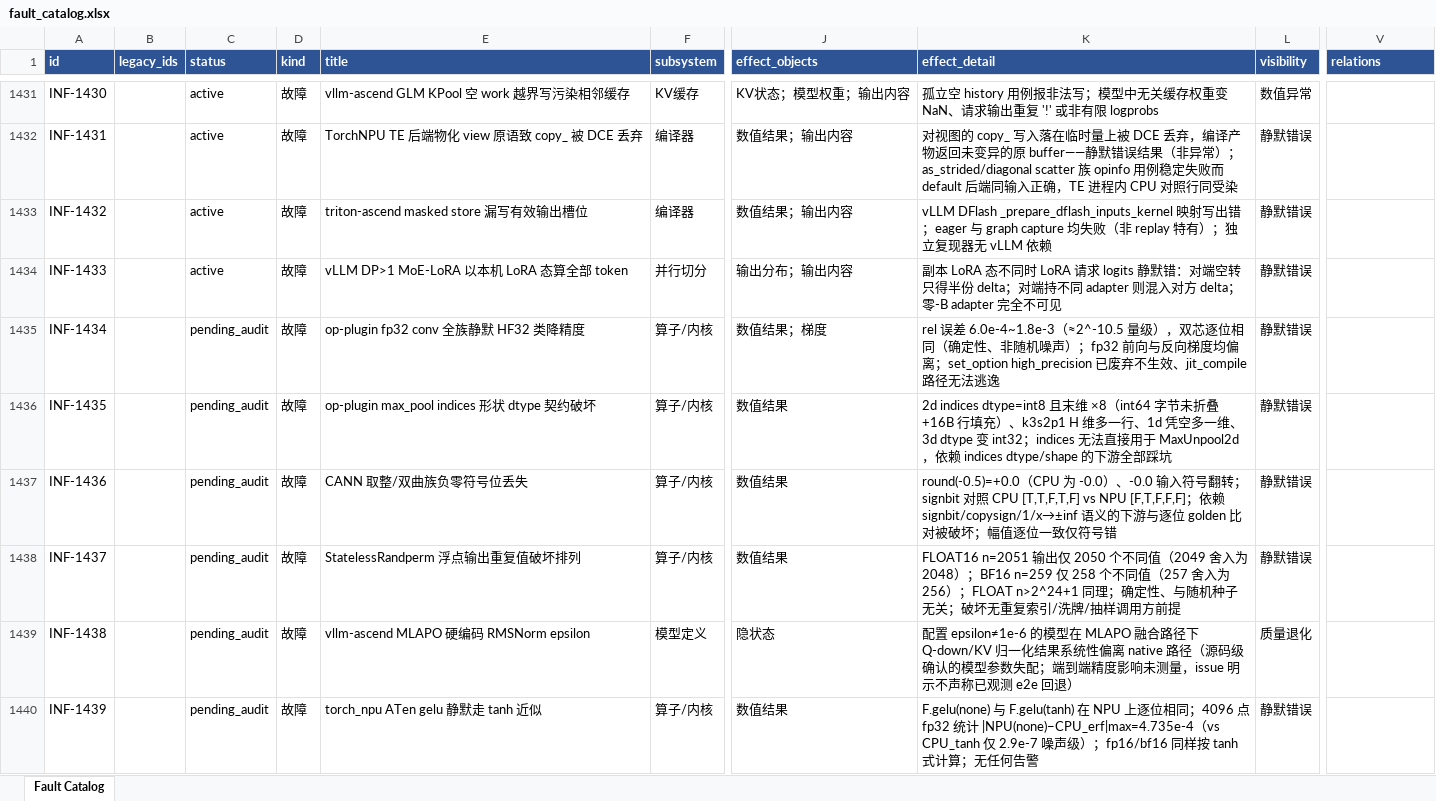
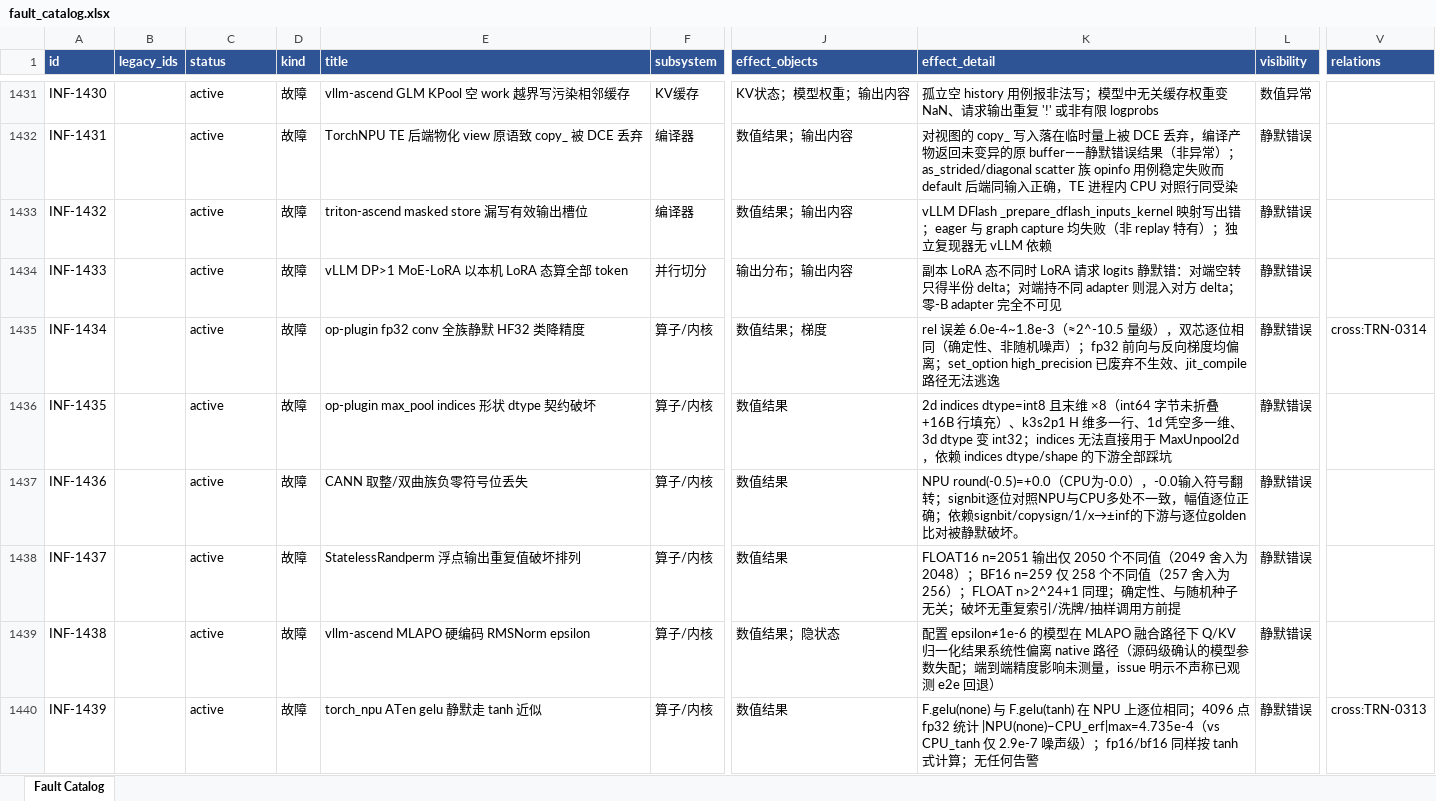
Before and after one commit to RinshannKaihou/inference_error_review, an Excel workbook: views/fault_catalog.xlsx, sheet Fault Catalog, drawn as a sheet; only a part is shown, gaps mark what is left out; values as stored, in another font and other column widths than the file's, no borders; the diff covers the shown part only; the diff names each change by its address in the sheet, - before the commit and + after, or states it on an @@ line.

Commit message:
daily audit 2026-10-19: inference

```diff
--- a/views/fault_catalog.xlsx (sheet Fault Catalog)
+++ b/views/fault_catalog.xlsx (sheet Fault Catalog)
-C1435:C1440 (status): pending_audit
+C1435:C1440 (status): active
-V1435 (relations): (empty)
+V1435 (relations): cross:TRN-0314
-K1437 (effect_detail): round(-0.5)=+0.0（CPU 为 -0.0）、-0.0 输入符号翻转；signbit 对照 CPU [T,T,F,T,F] vs NPU [F,T,F,F,F]；依赖 signbit/copysign/1/x→±inf 语义的下游与逐位 golden 比对被破坏；幅值逐位一致仅符号错
+K1437 (effect_detail): NPU round(-0.5)=+0.0（CPU为-0.0），-0.0输入符号翻转；signbit逐位对照NPU与CPU多处不一致，幅值逐位正确；依赖signbit/copysign/1/x→±inf的下游与逐位golden比对被静默破坏。
-F1439 (subsystem): 模型定义
+F1439 (subsystem): 算子/内核
-J1439 (effect_objects): 隐状态
+J1439 (effect_objects): 数值结果；隐状态
-K1439 (effect_detail): …路径下 Q-down/KV 归一化结…
+K1439 (effect_detail): …路径下 Q/KV 归一化结…
-L1439 (visibility): 质量退化
+L1439 (visibility): 静默错误
-V1440 (relations): (empty)
+V1440 (relations): cross:TRN-0313
```
Also changed, not shown: 33 edited cells elsewhere in this sheet, 29 other files.
